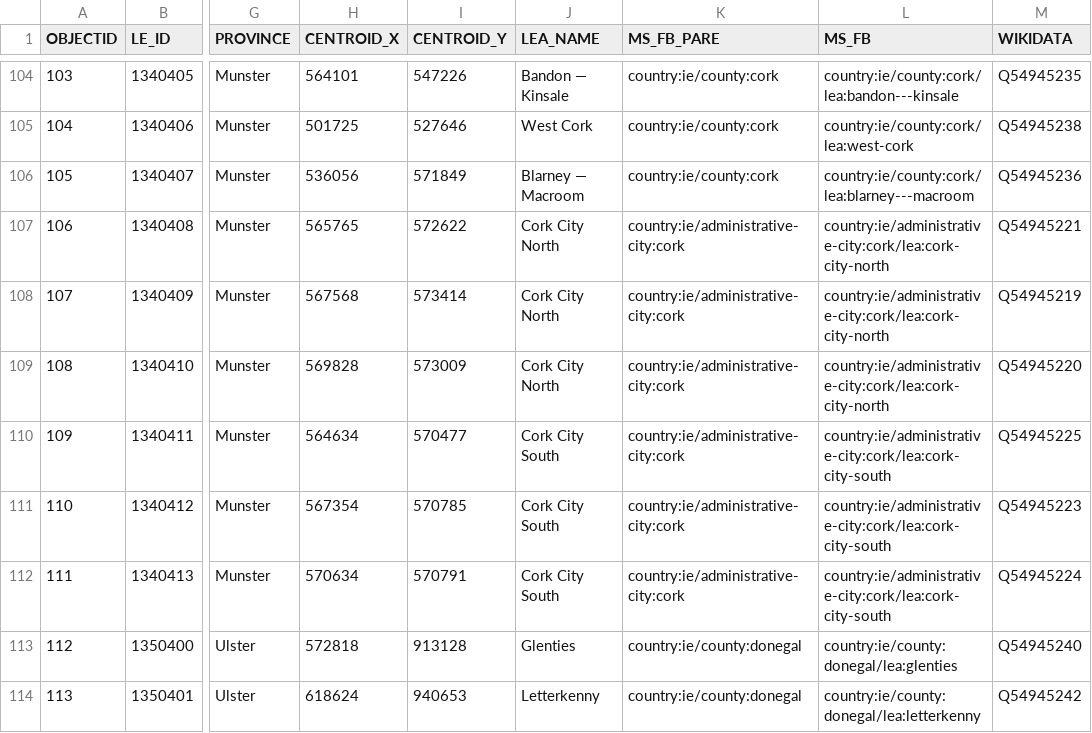
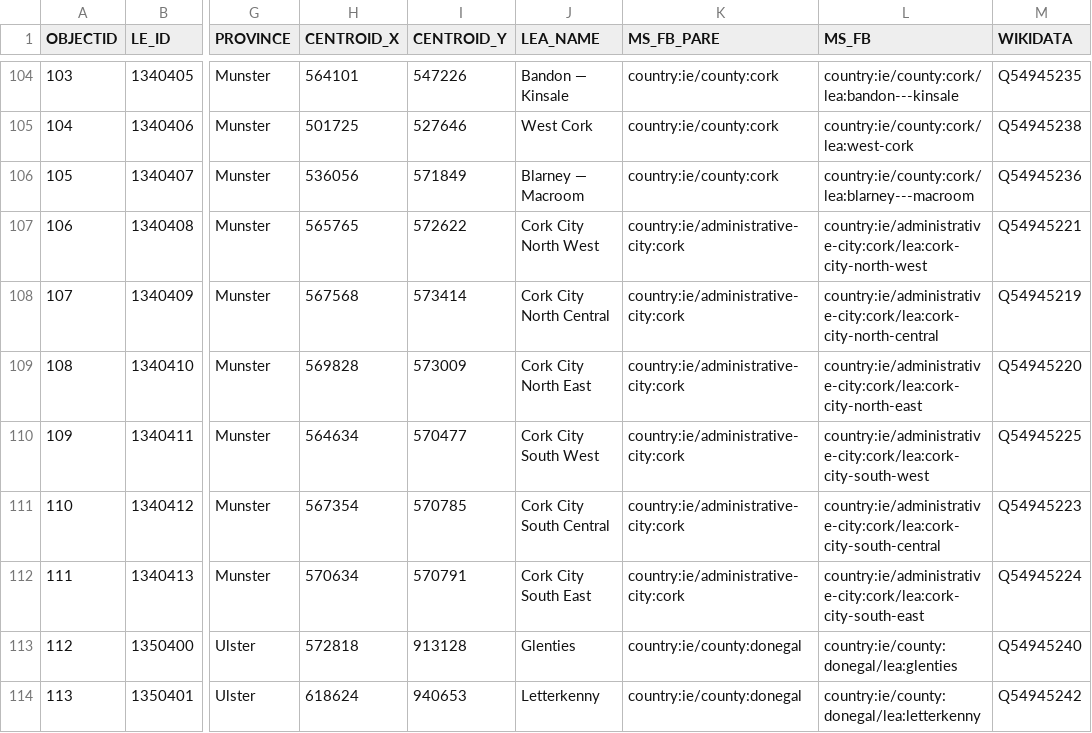
Before and after one commit to everypolitician/proto-commons-ireland, a CSV file: boundaries/build/local-electoral-areas/local-electoral-areas.csv, drawn as a sheet; only a part is shown, gaps mark what is left out; the diff names each change by its address in the sheet, - before the commit and + after, or states it on an @@ line.

Commit message:
Correct Cork city names and ms_fb ids in lea csv

```diff
--- a/boundaries/build/local-electoral-areas/local-electoral-areas.csv
+++ b/boundaries/build/local-electoral-areas/local-electoral-areas.csv
-J107 (LEA_NAME): Cork City North
+J107 (LEA_NAME): Cork City North West
-L107 (MS_FB): country:ie/administrative-city:cork/lea:cork-city-north
+L107 (MS_FB): country:ie/administrative-city:cork/lea:cork-city-north-west
-J108 (LEA_NAME): Cork City North
+J108 (LEA_NAME): Cork City North Central
-L108 (MS_FB): country:ie/administrative-city:cork/lea:cork-city-north
+L108 (MS_FB): country:ie/administrative-city:cork/lea:cork-city-north-central
-J109 (LEA_NAME): Cork City North
+J109 (LEA_NAME): Cork City North East
-L109 (MS_FB): country:ie/administrative-city:cork/lea:cork-city-north
+L109 (MS_FB): country:ie/administrative-city:cork/lea:cork-city-north-east
-J110 (LEA_NAME): Cork City South
+J110 (LEA_NAME): Cork City South West
-L110 (MS_FB): country:ie/administrative-city:cork/lea:cork-city-south
+L110 (MS_FB): country:ie/administrative-city:cork/lea:cork-city-south-west
-J111 (LEA_NAME): Cork City South
+J111 (LEA_NAME): Cork City South Central
-L111 (MS_FB): country:ie/administrative-city:cork/lea:cork-city-south
+L111 (MS_FB): country:ie/administrative-city:cork/lea:cork-city-south-central
-J112 (LEA_NAME): Cork City South
+J112 (LEA_NAME): Cork City South East
-L112 (MS_FB): country:ie/administrative-city:cork/lea:cork-city-south
+L112 (MS_FB): country:ie/administrative-city:cork/lea:cork-city-south-east
```
